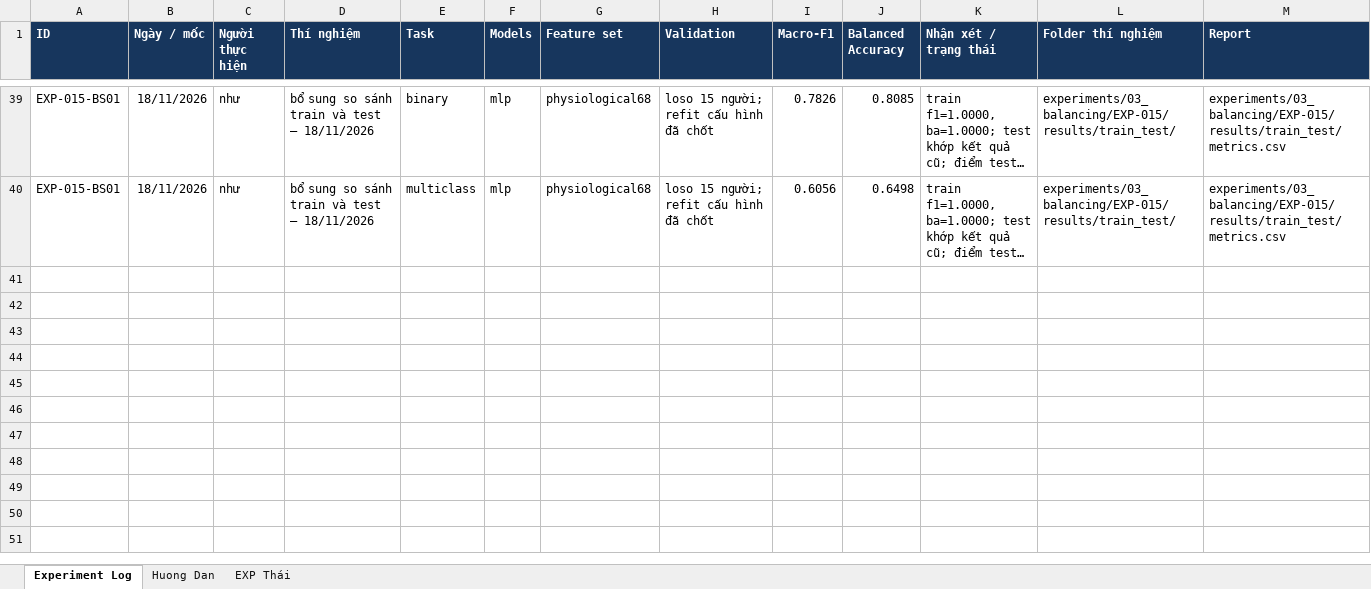
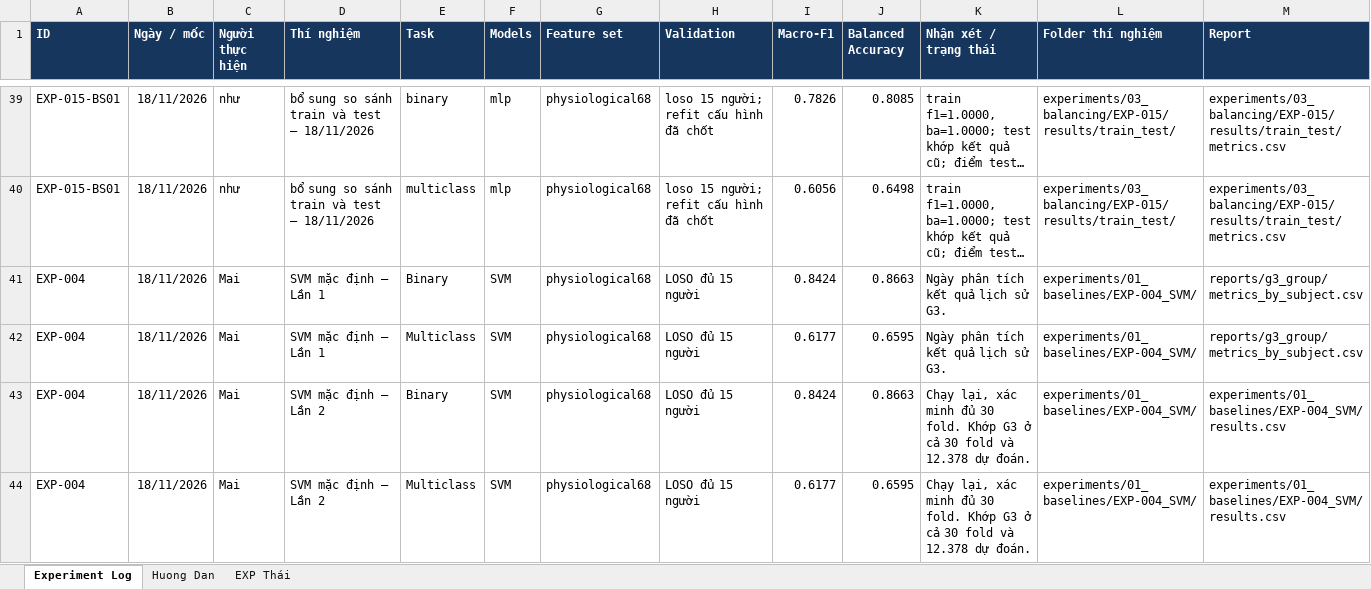
Before and after one commit to thaitran14072006/SGU26_Group09_Machine_Learning, an Excel workbook: wesad-stress-detection/experiments/experiments_logs.xlsx, sheet Experiment Log, drawn as a sheet; only a part is shown, gaps mark what is left out; long unchanged cells end in …; values as stored, in another font and other column widths than the file's, no borders; rows hold the shown columns only; the diff names each change by its address in the sheet, - before the commit and + after, or states it on an @@ line.

Commit message:
ghi nhật kí

```diff
--- a/wesad-stress-detection/experiments/experiments_logs.xlsx (sheet Experiment Log)
+++ b/wesad-stress-detection/experiments/experiments_logs.xlsx (sheet Experiment Log)
+row 41: EXP-004 | 18/11/2026 | Mai | SVM mặc định — Lần 1 | Binary | SVM | physiological68 | LOSO đủ 15 người | 0.8424 | 0.8663 | Ngày phân tích kết quả lịch sử G3. | experiments/01_baselines/EXP-004_SVM/ | reports/g3_group/metrics_by_subject.csv
+row 42: EXP-004 | 18/11/2026 | Mai | SVM mặc định — Lần 1 | Multiclass | SVM | physiological68 | LOSO đủ 15 người | 0.6177 | 0.6595 | Ngày phân tích kết quả lịch sử G3. | experiments/01_baselines/EXP-004_SVM/ | reports/g3_group/metrics_by_subject.csv
+row 43: EXP-004 | 18/11/2026 | Mai | SVM mặc định — Lần 2 | Binary | SVM | physiological68 | LOSO đủ 15 người | 0.8424 | 0.8663 | Chạy lại, xác minh đủ 30 fold. Khớp G3 ở cả 30 fold và 12.378 dự đoán. | experiments/01_baselines/EXP-004_SVM/ | experiments/01_baselines/EXP-004_SVM/results.csv
+row 44: EXP-004 | 18/11/2026 | Mai | SVM mặc định — Lần 2 | Multiclass | SVM | physiological68 | LOSO đủ 15 người | 0.6177 | 0.6595 | Chạy lại, xác minh đủ 30 fold. Khớp G3 ở cả 30 fold và 12.378 dự đoán. | experiments/01_baselines/EXP-004_SVM/ | experiments/01_baselines/EXP-004_SVM/results.csv
```
